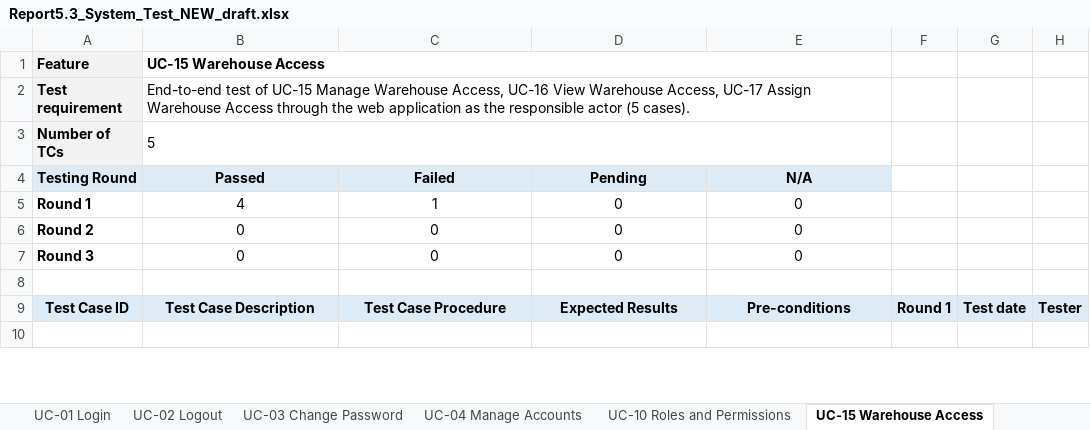
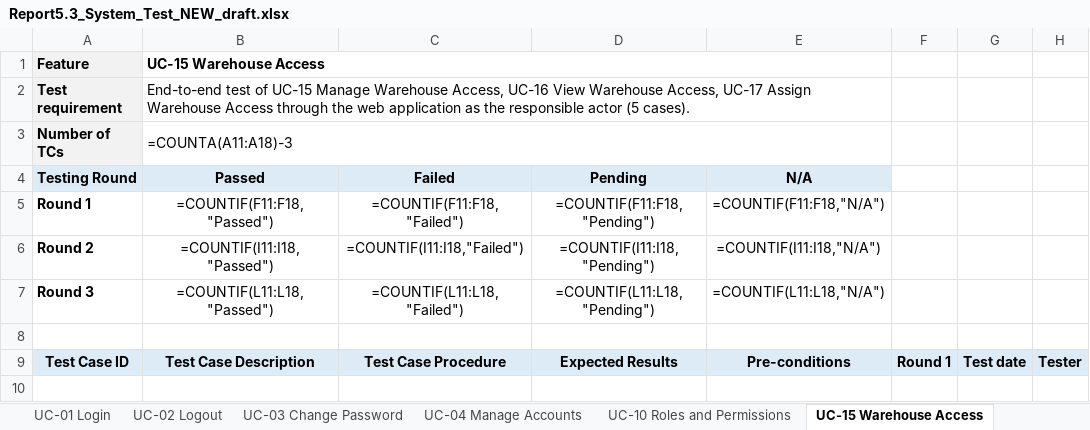
Before and after one commit to QuanGrainne/StockFlow_TinPhat, an Excel workbook: docs/Report5.3_System_Test_NEW_draft.xlsx, sheet UC-15 Warehouse Access, drawn as a sheet; only a part is shown; values as stored, in another font and other column widths than the file's, no borders; formulas without a stored value are shown as written; the diff covers the shown part only; the diff names each change by its address in the sheet, - before the commit and + after, or states it on an @@ line.

Commit message:
docs: ghi Round 2 system test vào bản nháp Report 5.3 (186 Passed, 8 Failed, 53 N/A)
Cột I/J/K Round 2; Expected cập nhật cho ca giao diện chặn sớm, BOM → định mức, BR-37 / BR-42;
SYS-SET-N01 N/A (chức năng đã bỏ 24/11/2026); Test Statistics đọc Round 2; Cover v1.1.

```diff
--- a/docs/Report5.3_System_Test_NEW_draft.xlsx (sheet UC-15 Warehouse Access)
+++ b/docs/Report5.3_System_Test_NEW_draft.xlsx (sheet UC-15 Warehouse Access)
-B3: 5
+B3: =COUNTA(A11:A18)-3
-B5: 4
+B5: =COUNTIF(F11:F18,"Passed")
-C5: 1
+C5: =COUNTIF(F11:F18,"Failed")
-D5: 0
+D5: =COUNTIF(F11:F18,"Pending")
-E5: 0
+E5: =COUNTIF(F11:F18,"N/A")
-B6: 0
+B6: =COUNTIF(I11:I18,"Passed")
-C6: 0
+C6: =COUNTIF(I11:I18,"Failed")
-D6: 0
+D6: =COUNTIF(I11:I18,"Pending")
-E6: 0
+E6: =COUNTIF(I11:I18,"N/A")
-B7: 0
+B7: =COUNTIF(L11:L18,"Passed")
-C7: 0
+C7: =COUNTIF(L11:L18,"Failed")
-D7: 0
+D7: =COUNTIF(L11:L18,"Pending")
-E7: 0
+E7: =COUNTIF(L11:L18,"N/A")
```
Also changed, not shown: 16 edited cells and cell formats elsewhere in this sheet, sheet Test Statistics, sheet UC-51 Master Data, sheet UC-83 Finance and Reports, sheet UC-72 Manage Inventory, sheet UC-04 Manage Accounts, sheet UC-18 Pending Orders, 30 more sheets.
